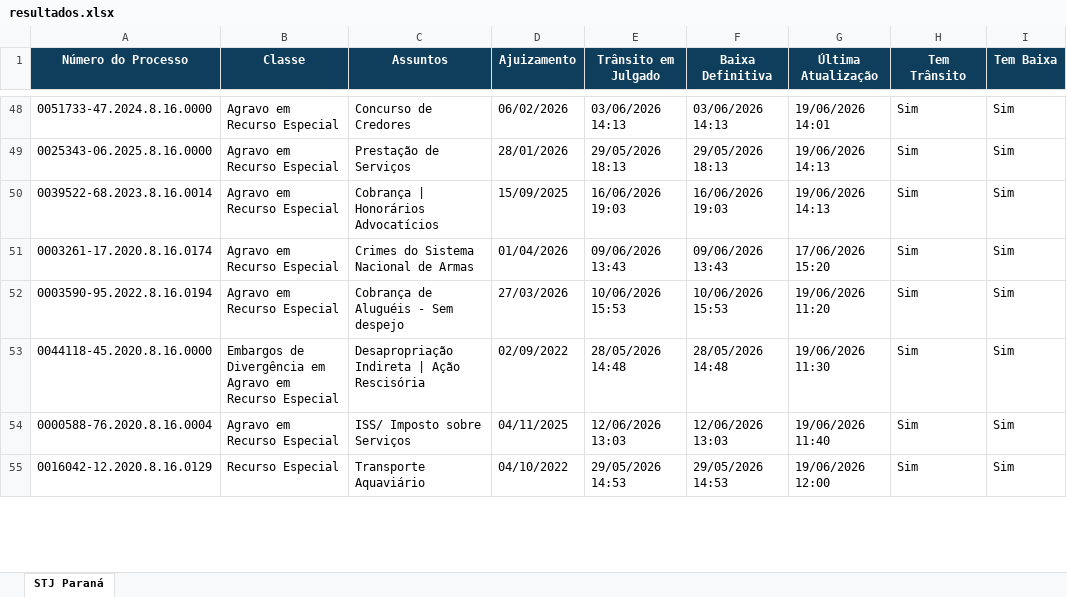
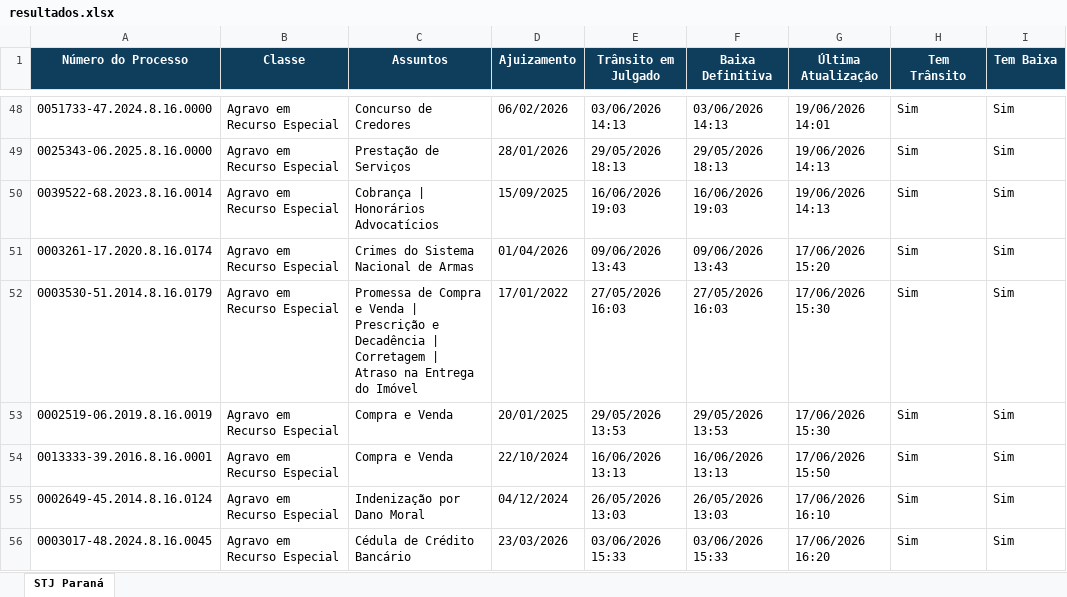
Before and after one commit to narleysousa/Consulta-STJ, an Excel workbook: docs/resultados.xlsx, sheet STJ Paraná, drawn as a sheet; only a part is shown, gaps mark what is left out; values as stored, in another font and other column widths than the file's, no borders; addresses are those after the commit; the diff covers the shown part only; the diff names each change by its address in the sheet, - before the commit and + after, or states it on an @@ line.

```diff
--- a/docs/resultados.xlsx (sheet STJ Paraná)
+++ b/docs/resultados.xlsx (sheet STJ Paraná)
-A52 (Número do Processo): 0003590-95.2022.8.16.0194
+A52 (Número do Processo): 0003530-51.2014.8.16.0179
-C52 (Assuntos): Cobrança de Aluguéis - Sem despejo
+C52 (Assuntos): Promessa de Compra e Venda | Prescrição e Decadência | Corretagem | Atraso na Entrega do Imóvel
-D52 (Ajuizamento): 27/03/2026
+D52 (Ajuizamento): 17/01/2022
-E52 (Trânsito em Julgado): 10/06/2026 15:53
+E52 (Trânsito em Julgado): 27/05/2026 16:03
-F52 (Baixa Definitiva): 10/06/2026 15:53
+F52 (Baixa Definitiva): 27/05/2026 16:03
-G52 (Última Atualização): 19/06/2026 11:20
+G52 (Última Atualização): 17/06/2026 15:30
-A53 (Número do Processo): 0044118-45.2020.8.16.0000
+A53 (Número do Processo): 0002519-06.2019.8.16.0019
-B53 (Classe): Embargos de Divergência em Agravo em Recurso Especial
+B53 (Classe): Agravo em Recurso Especial
-C53 (Assuntos): Desapropriação Indireta | Ação Rescisória
+C53 (Assuntos): Compra e Venda
-D53 (Ajuizamento): 02/09/2022
+D53 (Ajuizamento): 20/01/2025
-E53 (Trânsito em Julgado): 28/05/2026 14:48
+E53 (Trânsito em Julgado): 29/05/2026 13:53
-F53 (Baixa Definitiva): 28/05/2026 14:48
+F53 (Baixa Definitiva): 29/05/2026 13:53
-G53 (Última Atualização): 19/06/2026 11:30
+G53 (Última Atualização): 17/06/2026 15:30
+row 54: 0013333-39.2016.8.16.0001 | Agravo em Recurso Especial | Compra e Venda | 22/10/2024 | 16/06/2026 13:13 | 16/06/2026 13:13 | 17/06/2026 15:50 | Sim | Sim
-A55 (Número do Processo): 0000588-76.2020.8.16.0004
+A55 (Número do Processo): 0002649-45.2014.8.16.0124
-C55 (Assuntos): ISS/ Imposto sobre Serviços
+C55 (Assuntos): Indenização por Dano Moral
-D55 (Ajuizamento): 04/11/2025
+D55 (Ajuizamento): 04/12/2024
-E55 (Trânsito em Julgado): 12/06/2026 13:03
+E55 (Trânsito em Julgado): 26/05/2026 13:03
-F55 (Baixa Definitiva): 12/06/2026 13:03
+F55 (Baixa Definitiva): 26/05/2026 13:03
-G55 (Última Atualização): 19/06/2026 11:40
+G55 (Última Atualização): 17/06/2026 16:10
-A56 (Número do Processo): 0016042-12.2020.8.16.0129
+A56 (Número do Processo): 0003017-48.2024.8.16.0045
-B56 (Classe): Recurso Especial
+B56 (Classe): Agravo em Recurso Especial
-C56 (Assuntos): Transporte Aquaviário
+C56 (Assuntos): Cédula de Crédito Bancário
-D56 (Ajuizamento): 04/10/2022
+D56 (Ajuizamento): 23/03/2026
-E56 (Trânsito em Julgado): 29/05/2026 14:53
+E56 (Trânsito em Julgado): 03/06/2026 15:33
-F56 (Baixa Definitiva): 29/05/2026 14:53
+F56 (Baixa Definitiva): 03/06/2026 15:33
-G56 (Última Atualização): 19/06/2026 12:00
+G56 (Última Atualização): 17/06/2026 16:20
```
Also changed, not shown: 8 added rows, 9 removed rows and 218 edited cells elsewhere in this sheet, 2 other files.
